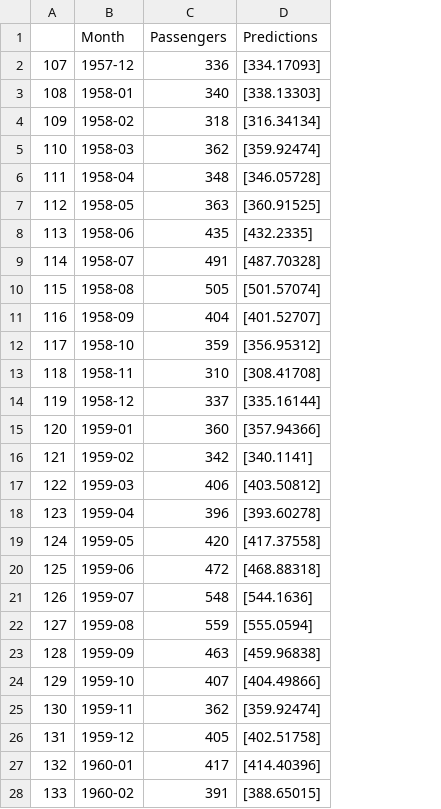
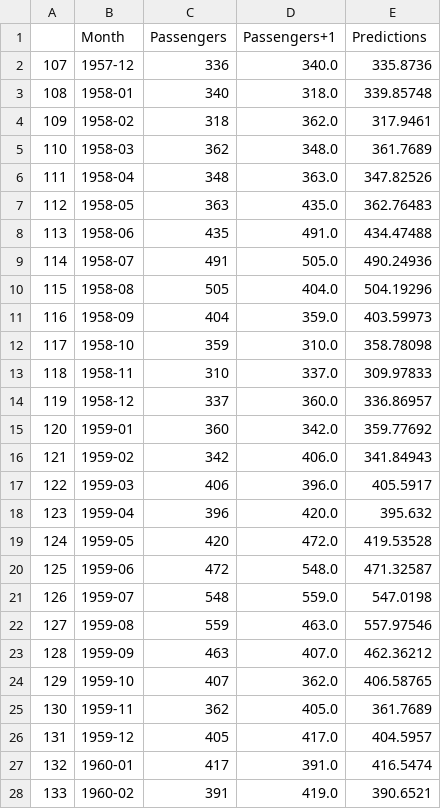
Before and after one commit to tobi-spec/Machine-Learning, a CSV file: TimeSeriesPrediction/2_UnivariantTimeSeriesForecast/AirlinePassengersResultsKeras.csv, drawn as a sheet; only a part is shown; addresses are those after the commit; the diff covers the shown part only; the diff names each change by its address in the sheet, - before the commit and + after, or states it on an @@ line.

Commit message:
refactor model.predict() in UniVariantTimeSeriesForecasting

```diff
--- a/TimeSeriesPrediction/2_UnivariantTimeSeriesForecast/AirlinePassengersResultsKeras.csv
+++ b/TimeSeriesPrediction/2_UnivariantTimeSeriesForecast/AirlinePassengersResultsKeras.csv
+column D (Passengers+1), rows 2-28: 340.0 | 318.0 | 362.0 | 348.0 | 363.0 | 435.0 | 491.0 | 505.0 | 404.0 | 359.0 | 310.0 | 337.0 | 360.0 | 342.0 | 406.0 | 396.0 | 420.0 | 472.0 | 548.0 | 559.0 | 463.0 | 407.0 | 362.0 | 405.0 | 417.0 | 391.0 | 419.0
-E2 (Predictions): [334.17093]
+E2 (Predictions): 335.8736
-E3 (Predictions): [338.13303]
+E3 (Predictions): 339.85748
-E4 (Predictions): [316.34134]
+E4 (Predictions): 317.9461
-E5 (Predictions): [359.92474]
+E5 (Predictions): 361.7689
-E6 (Predictions): [346.05728]
+E6 (Predictions): 347.82526
-E7 (Predictions): [360.91525]
+E7 (Predictions): 362.76483
-E8 (Predictions): [432.2335]
+E8 (Predictions): 434.47488
-E9 (Predictions): [487.70328]
+E9 (Predictions): 490.24936
-E10 (Predictions): [501.57074]
+E10 (Predictions): 504.19296
-E11 (Predictions): [401.52707]
+E11 (Predictions): 403.59973
-E12 (Predictions): [356.95312]
+E12 (Predictions): 358.78098
-E13 (Predictions): [308.41708]
+E13 (Predictions): 309.97833
-E14 (Predictions): [335.16144]
+E14 (Predictions): 336.86957
-E15 (Predictions): [357.94366]
+E15 (Predictions): 359.77692
-E16 (Predictions): [340.1141]
+E16 (Predictions): 341.84943
-E17 (Predictions): [403.50812]
+E17 (Predictions): 405.5917
-E18 (Predictions): [393.60278]
+E18 (Predictions): 395.632
-E19 (Predictions): [417.37558]
+E19 (Predictions): 419.53528
-E20 (Predictions): [468.88318]
+E20 (Predictions): 471.32587
-E21 (Predictions): [544.1636]
+E21 (Predictions): 547.0198
-E22 (Predictions): [555.0594]
+E22 (Predictions): 557.97546
-E23 (Predictions): [459.96838]
+E23 (Predictions): 462.36212
-E24 (Predictions): [404.49866]
+E24 (Predictions): 406.58765
-E25 (Predictions): [359.92474]
+E25 (Predictions): 361.7689
-E26 (Predictions): [402.51758]
+E26 (Predictions): 404.5957
-E27 (Predictions): [414.40396]
+E27 (Predictions): 416.5474
-E28 (Predictions): [388.65015]
+E28 (Predictions): 390.6521
```
Also changed, not shown: 8 edited cells elsewhere in this file, 2 other files.
